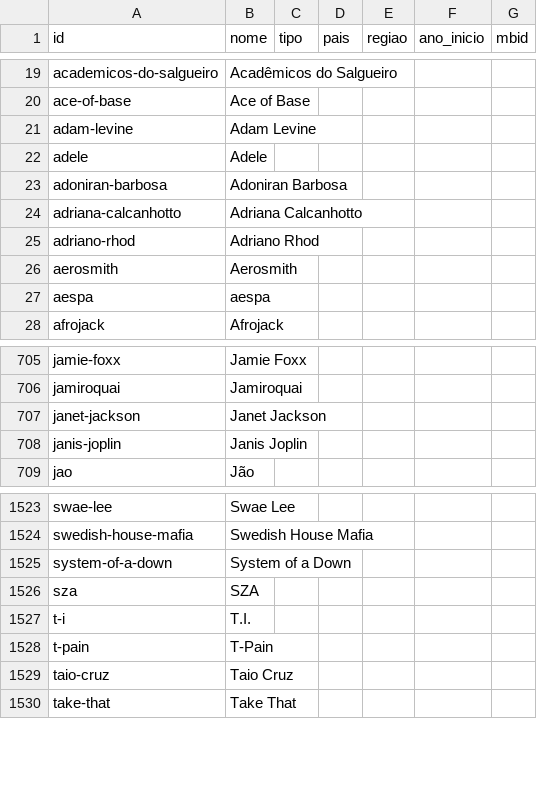
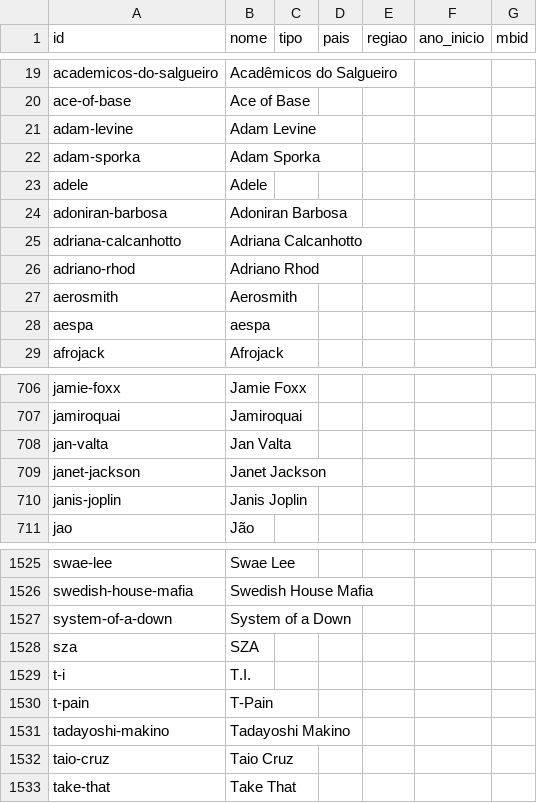
Before and after one commit to Marcelao98/Projeto-Frederico, a CSV file: acervo/catalogo/artistas.csv, drawn as a sheet; only a part is shown, gaps mark what is left out.

```diff
--- a/acervo/catalogo/artistas.csv
+++ b/acervo/catalogo/artistas.csv
@@ -21,2 +21,3 @@ ace-of-base;Ace of Base;;;;;
 adam-levine;Adam Levine;;;;;
+adam-sporka;Adam Sporka;;;;;
 adele;Adele;;;;;
@@ -706,2 +707,3 @@ jamie-foxx;Jamie Foxx;;;;;
 jamiroquai;Jamiroquai;;;;;
+jan-valta;Jan Valta;;;;;
 janet-jackson;Janet Jackson;;;;;
@@ -1528,2 +1530,3 @@ t-i;T.I.;;;;;
 t-pain;T-Pain;;;;;
+tadayoshi-makino;Tadayoshi Makino;;;;;
 taio-cruz;Taio Cruz;;;;;
```
Also changed, not shown: acervo/catalogo/musica_genero.csv, acervo/catalogo/obras.csv, 7 other files.
